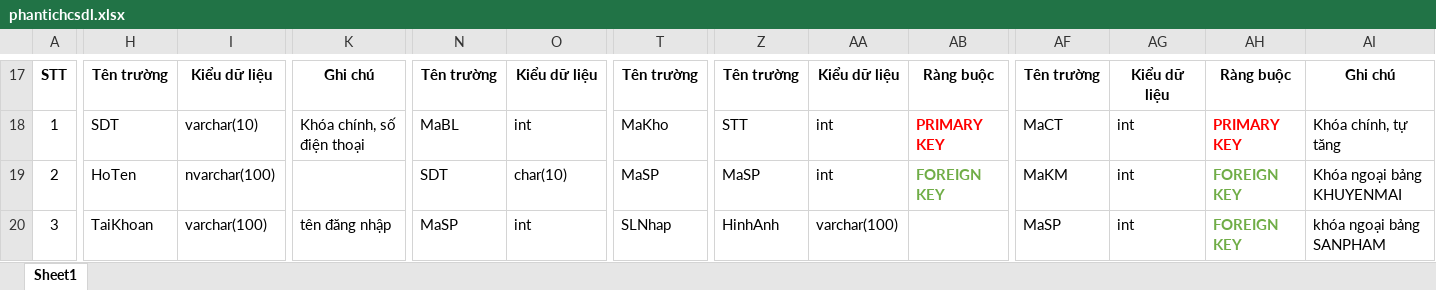
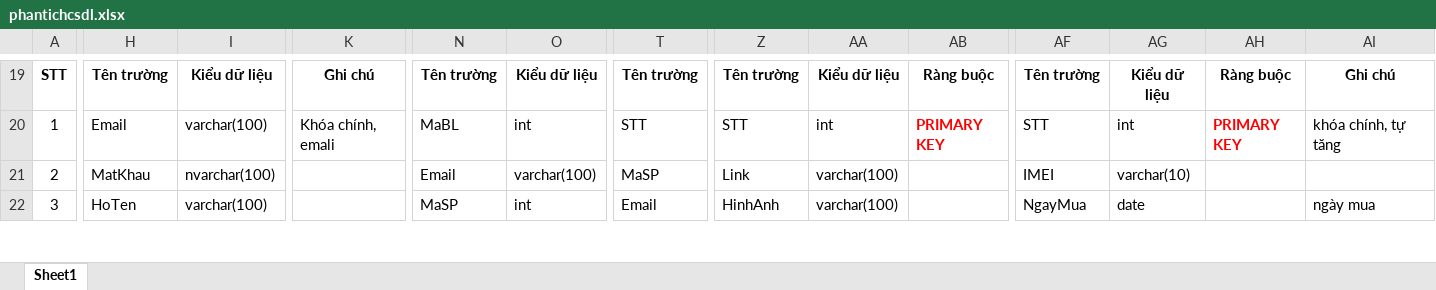
Before and after one commit to LammVuu/DATT, an Excel workbook: DATABASE/phantichcsdl.xlsx, sheet Sheet1, drawn as a sheet; only a part is shown, gaps mark what is left out; values as stored, in another font and other column widths than the file's, no borders; addresses are those after the commit; the diff covers the shown part only; the diff names each change by its address in the sheet, - before the commit and + after, or states it on an @@ line.

```diff
--- a/DATABASE/phantichcsdl.xlsx (sheet Sheet1)
+++ b/DATABASE/phantichcsdl.xlsx (sheet Sheet1)
-H20: SDT
+H20: Email
-I20: varchar(10)
+I20: varchar(100)
-K20: Khóa chính, số điện thoại
+K20: Khóa chính, emali
-T20: MaKho
+T20: STT
-AF20: MaCT
+AF20: STT
-AI20: Khóa chính, tự tăng
+AI20: khóa chính, tự tăng
-H21: HoTen
+H21: MatKhau
-N21: SDT
+N21: Email
-O21: char(10)
+O21: varchar(100)
-Z21: MaSP
+Z21: Link
-AA21: int
+AA21: varchar(100)
-AB21: FOREIGN KEY
+AB21: (empty)
-AF21: MaKM
+AF21: IMEI
-AG21: int
+AG21: varchar(10)
-AH21:AH22: FOREIGN KEY
+AH21:AH22: (empty)
-AI21: Khóa ngoại bảng KHUYENMAI
+AI21: (empty)
-H22: TaiKhoan
+H22: HoTen
-K22: tên đăng nhập
+K22: (empty)
-T22: SLNhap
+T22: Email
-AF22: MaSP
+AF22: NgayMua
-AG22: int
+AG22: date
-AI22: khóa ngoại bảng SANPHAM
+AI22: ngày mua
```
Also changed, not shown: 5 added rows, 3 removed rows and 41 edited cells elsewhere in this sheet, DATABASE/CSDL.xlsx, 3 other files.
